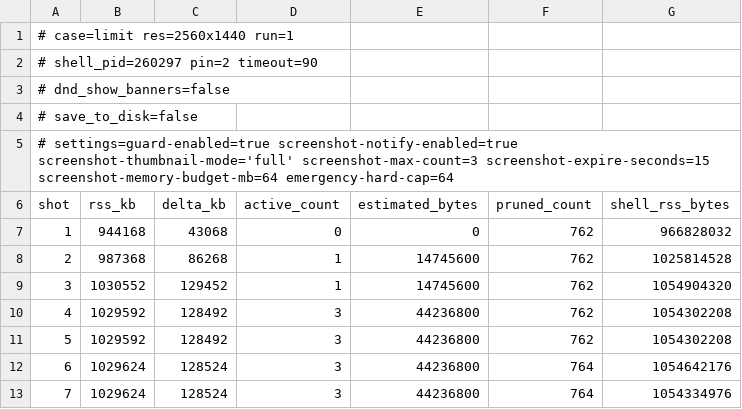
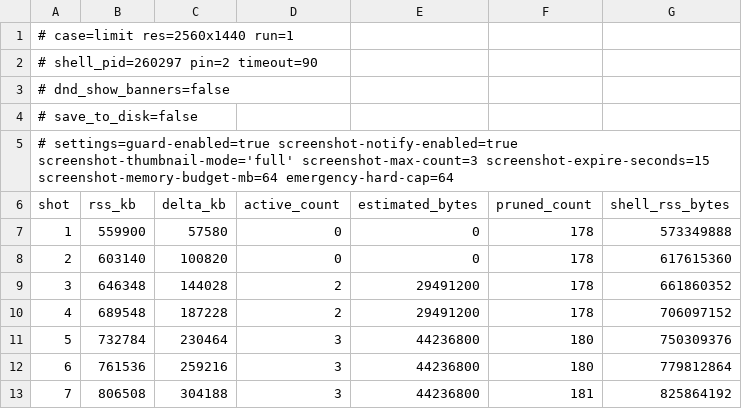
Before and after one commit to Kbgjtn/notman, a CSV file: results/limit-2560x1440-1.csv, drawn as a sheet; only a part is shown; the diff covers the shown part only.

```diff
--- a/results/limit-2560x1440-1.csv
+++ b/results/limit-2560x1440-1.csv
@@ -6,8 +6,8 @@
 shot,rss_kb,delta_kb,active_count,estimated_bytes,pruned_count,shell_rss_bytes
-1,944168,43068,0,0,762,966828032
-2,987368,86268,1,14745600,762,1025814528
-3,1030552,129452,1,14745600,762,1054904320
-4,1029592,128492,3,44236800,762,1054302208
-5,1029592,128492,3,44236800,762,1054302208
-6,1029624,128524,3,44236800,764,1054642176
-7,1029624,128524,3,44236800,764,1054334976
+1,559900,57580,0,0,178,573349888
+2,603140,100820,0,0,178,617615360
+3,646348,144028,2,29491200,178,661860352
+4,689548,187228,2,29491200,178,706097152
+5,732784,230464,3,44236800,180,750309376
+6,761536,259216,3,44236800,180,779812864
+7,806508,304188,3,44236800,181,825864192
```
Also changed, not shown: 12 edited cells elsewhere in this file, results/limit-2560x1440-2.csv, 12 other files.
